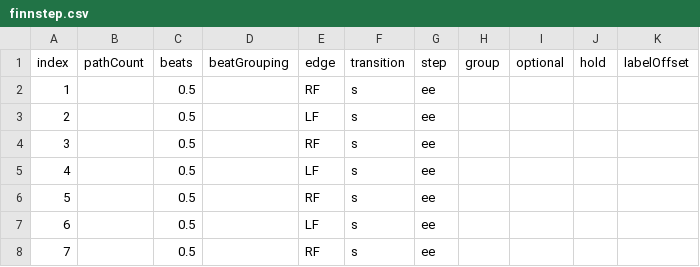
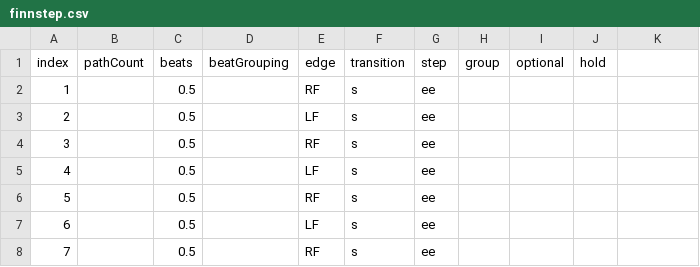
Before and after one commit to span314/tracings, a CSV file: patternData/finnstep.csv, drawn as a sheet; only a part is shown; the diff names each change by its address in the sheet, - before the commit and + after, or states it on an @@ line.

Commit message:
Removing manual label offsets

```diff
--- a/patternData/finnstep.csv
+++ b/patternData/finnstep.csv
-K1: labelOffset
+K1: (empty)
```
Also changed, not shown: patternData/argentine_tango.csv, patternData/midnight_blues.csv, 37 other files.
